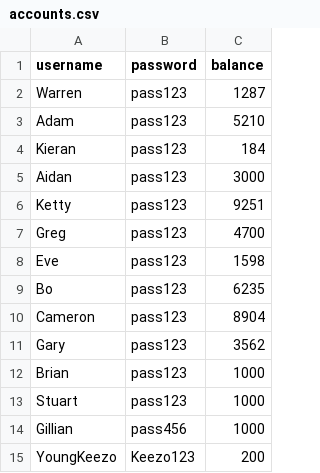
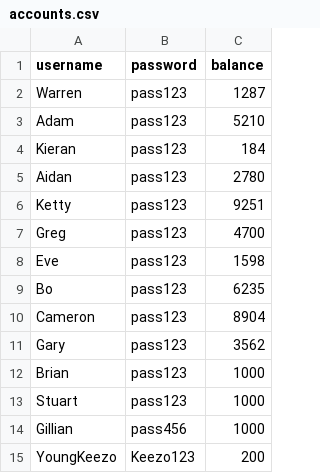
Before and after one commit to SuperDream83/CS351-Project-Group-Repo, a CSV file: Resources/accounts.csv, drawn as a sheet.

```diff
--- a/Resources/accounts.csv
+++ b/Resources/accounts.csv
@@ -4,3 +4,3 @@ Adam,pass123,5210
 Kieran,pass123,184
-Aidan,pass123,3000
+Aidan,pass123,2780
 Ketty,pass123,9251
```
Also changed, not shown: 7 other files.
